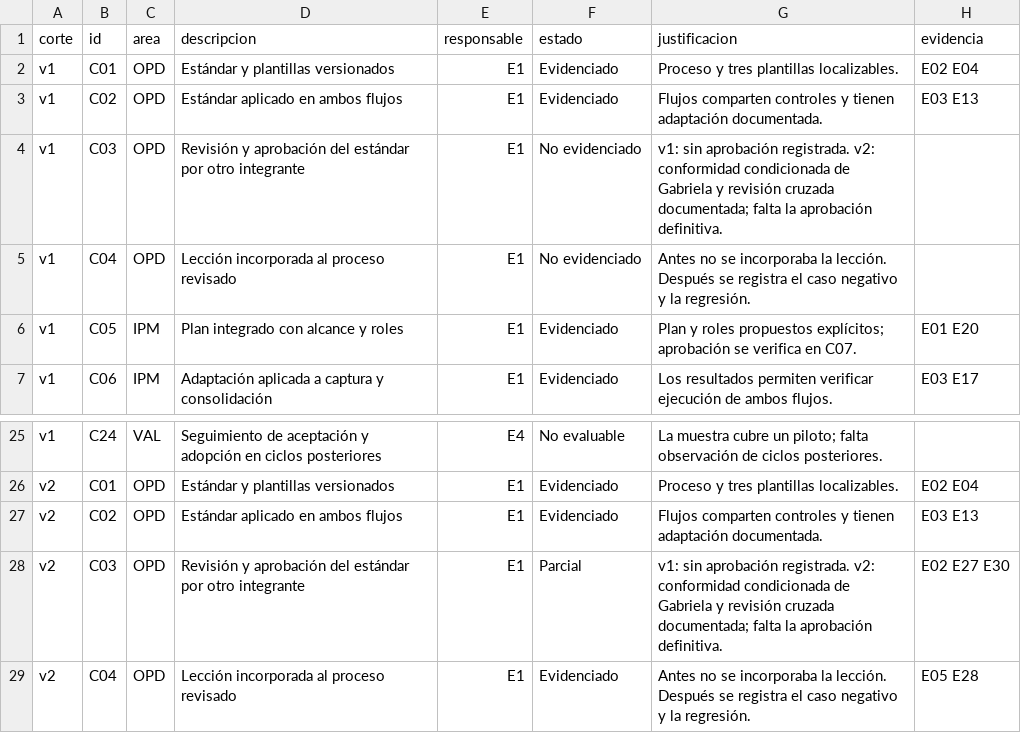
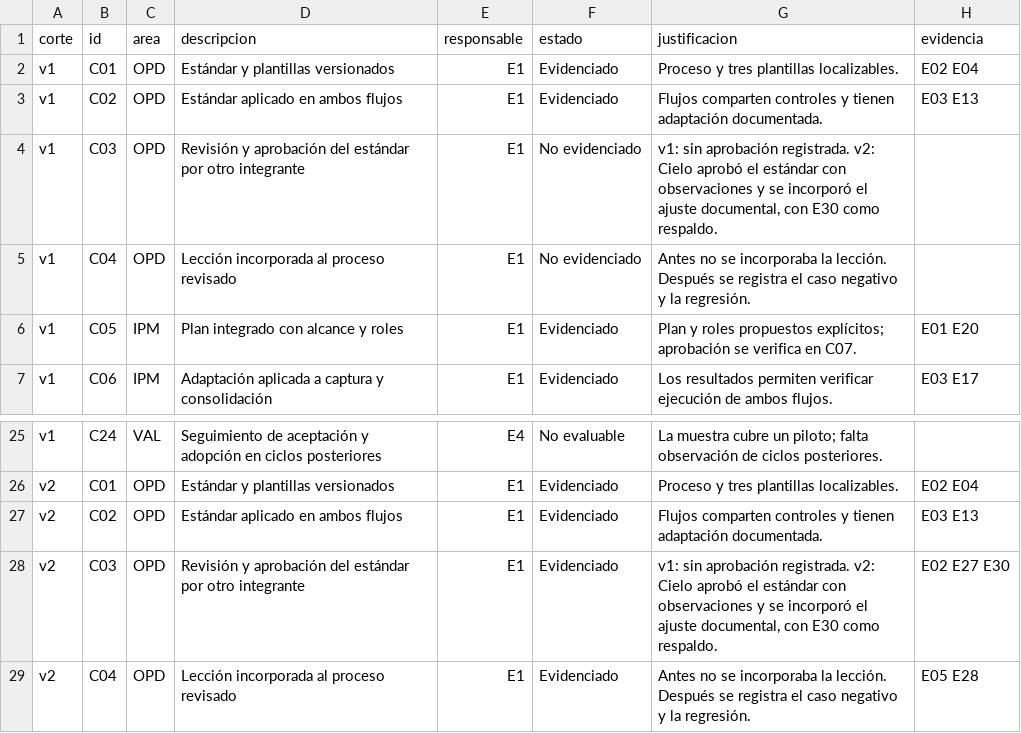
Before and after one commit to cmezav/panviz-scampi-tp9, a CSV file: 07_tablero/exportaciones/criterios.csv, drawn as a sheet; only a part is shown, gaps mark what is left out.

```diff
--- a/07_tablero/exportaciones/criterios.csv
+++ b/07_tablero/exportaciones/criterios.csv
@@ -3,3 +3,3 @@ v1,C01,OPD,Estándar y plantillas versionados,E1,Evidenciado,Proceso y tres plan
 v1,C02,OPD,Estándar aplicado en ambos flujos,E1,Evidenciado,Flujos comparten controles y tienen adaptación documentada.,E03 E13
-v1,C03,OPD,Revisión y aprobación del estándar por otro integrante,E1,No evidenciado,v1: sin aprobación registrada. v2: conformidad condicionada de Gabriela y revisión cruzada documentada; falta la aprobación definitiva.,
+v1,C03,OPD,Revisión y aprobación del estándar por otro integrante,E1,No evidenciado,"v1: sin aprobación registrada. v2: Cielo aprobó el estándar con observaciones y se incorporó el ajuste documental, con E30 como respaldo.",
 v1,C04,OPD,Lección incorporada al proceso revisado,E1,No evidenciado,Antes no se incorporaba la lección. Después se registra el caso negativo y la regresión.,
@@ -27,3 +27,3 @@ v2,C01,OPD,Estándar y plantillas versionados,E1,Evidenciado,Proceso y tres plan
 v2,C02,OPD,Estándar aplicado en ambos flujos,E1,Evidenciado,Flujos comparten controles y tienen adaptación documentada.,E03 E13
-v2,C03,OPD,Revisión y aprobación del estándar por otro integrante,E1,Parcial,v1: sin aprobación registrada. v2: conformidad condicionada de Gabriela y revisión cruzada documentada; falta la aprobación definitiva.,E02 E27 E30
+v2,C03,OPD,Revisión y aprobación del estándar por otro integrante,E1,Evidenciado,"v1: sin aprobación registrada. v2: Cielo aprobó el estándar con observaciones y se incorporó el ajuste documental, con E30 como respaldo.",E02 E27 E30
 v2,C04,OPD,Lección incorporada al proceso revisado,E1,Evidenciado,Antes no se incorporaba la lección. Después se registra el caso negativo y la regresión.,E05 E28
```
Also changed, not shown: 06_evidencias/acciones.csv, 06_evidencias/hallazgos.csv, 11 other files.
